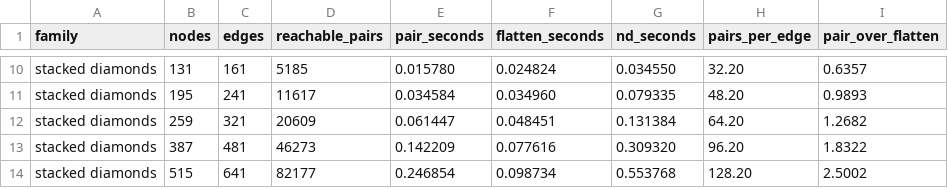
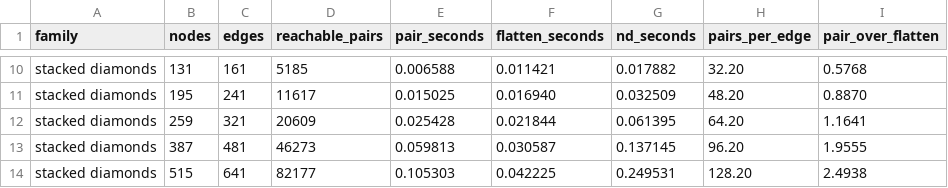
Before and after one commit to jkauerl/CC5905, a CSV file: benchmarks/validators_diamonds.csv, drawn as a sheet; only a part is shown, gaps mark what is left out; the diff covers the shown part only; the diff names each change by its address in the sheet, - before the commit and + after, or states it on an @@ line.

```diff
--- a/benchmarks/validators_diamonds.csv
+++ b/benchmarks/validators_diamonds.csv
-E10 (pair_seconds): 0.015780
+E10 (pair_seconds): 0.006588
-F10 (flatten_seconds): 0.024824
+F10 (flatten_seconds): 0.011421
-G10 (nd_seconds): 0.034550
+G10 (nd_seconds): 0.017882
-I10 (pair_over_flatten): 0.6357
+I10 (pair_over_flatten): 0.5768
-E11 (pair_seconds): 0.034584
+E11 (pair_seconds): 0.015025
-F11 (flatten_seconds): 0.034960
+F11 (flatten_seconds): 0.016940
-G11 (nd_seconds): 0.079335
+G11 (nd_seconds): 0.032509
-I11 (pair_over_flatten): 0.9893
+I11 (pair_over_flatten): 0.8870
-E12 (pair_seconds): 0.061447
+E12 (pair_seconds): 0.025428
-F12 (flatten_seconds): 0.048451
+F12 (flatten_seconds): 0.021844
-G12 (nd_seconds): 0.131384
+G12 (nd_seconds): 0.061395
-I12 (pair_over_flatten): 1.2682
+I12 (pair_over_flatten): 1.1641
-E13 (pair_seconds): 0.142209
+E13 (pair_seconds): 0.059813
-F13 (flatten_seconds): 0.077616
+F13 (flatten_seconds): 0.030587
-G13 (nd_seconds): 0.309320
+G13 (nd_seconds): 0.137145
-I13 (pair_over_flatten): 1.8322
+I13 (pair_over_flatten): 1.9555
-E14 (pair_seconds): 0.246854
+E14 (pair_seconds): 0.105303
-F14 (flatten_seconds): 0.098734
+F14 (flatten_seconds): 0.042225
-G14 (nd_seconds): 0.553768
+G14 (nd_seconds): 0.249531
-I14 (pair_over_flatten): 2.5002
+I14 (pair_over_flatten): 2.4938
```
Also changed, not shown: 32 edited cells elsewhere in this file, benchmarks/validators_crossover_model.csv, benchmarks/validators_families.csv, 8 other files.
